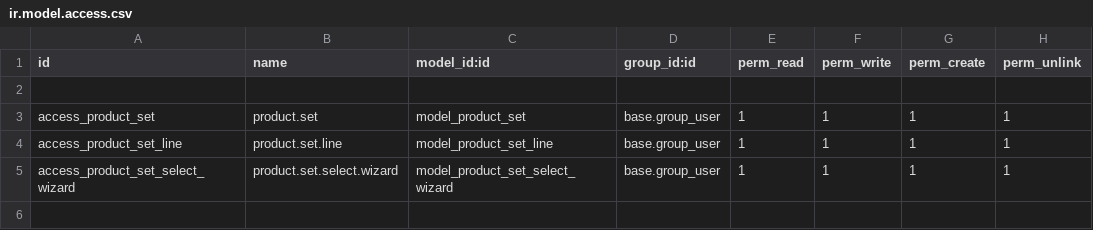
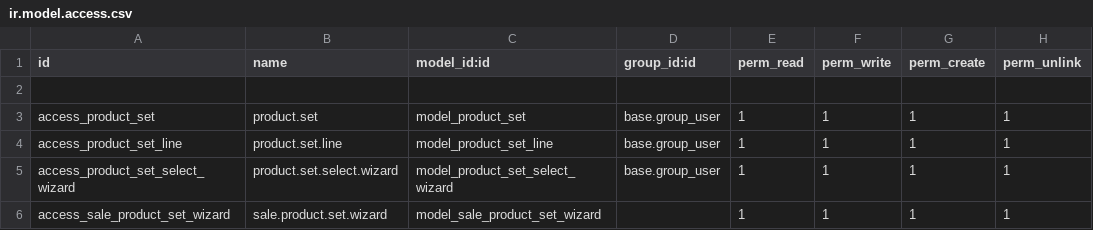
Before and after one commit to raed20/afsm_set_management, a CSV file: security/ir.model.access.csv, drawn as a sheet; the diff names each change by its address in the sheet, - before the commit and + after, or states it on an @@ line.

```diff
--- a/security/ir.model.access.csv
+++ b/security/ir.model.access.csv
+row 6: access_sale_product_set_wizard | sale.product.set.wizard | model_sale_product_set_wizard |  | 1 | 1 | 1 | 1
```
Also changed, not shown: 6 other files.
